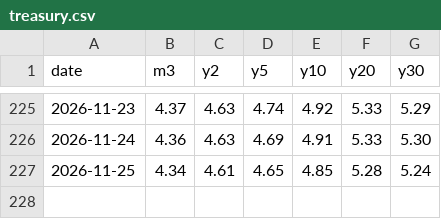
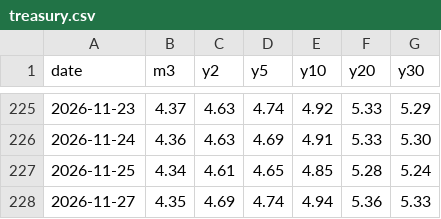
Before and after one commit to ppsy0478-maker/ppsy0478-maker.github.io, a CSV file: dashboard/data/treasury.csv, drawn as a sheet; only a part is shown, gaps mark what is left out; the diff names each change by its address in the sheet, - before the commit and + after, or states it on an @@ line.

```diff
--- a/dashboard/data/treasury.csv
+++ b/dashboard/data/treasury.csv
+row 228: 2026-11-27 | 4.35 | 4.69 | 4.74 | 4.94 | 5.36 | 5.33
```
Also changed, not shown: dashboard/data/market_news.csv, dashboard/data/news.csv, 4 other files.
